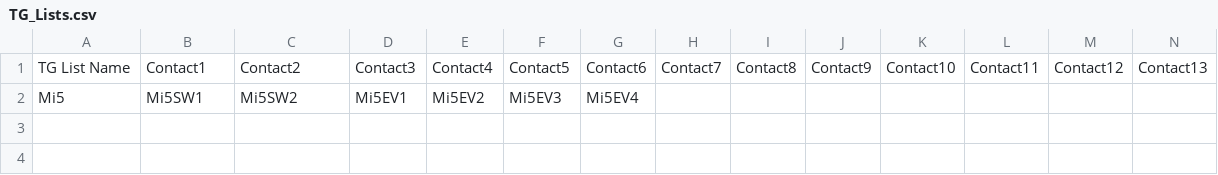
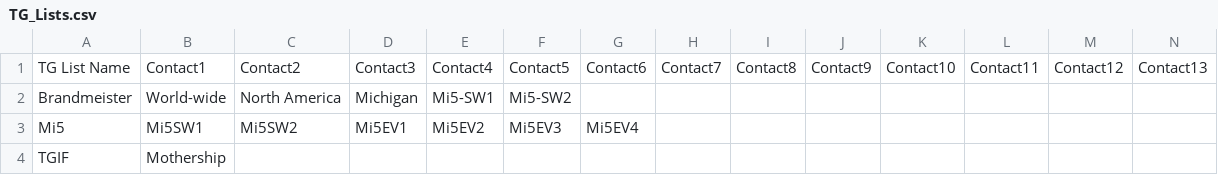
Before and after one commit to micrbri/KF8EDQ, a CSV file: opengd77/TG_Lists.csv, drawn as a sheet; only a part is shown; rows hold the shown columns only; the diff names each change by its address in the sheet, - before the commit and + after, or states it on an @@ line.

```diff
--- a/opengd77/TG_Lists.csv
+++ b/opengd77/TG_Lists.csv
+row 2: Brandmeister | World-wide | North America | Michigan | Mi5-SW1 | Mi5-SW2
+row 4: TGIF | Mothership
```
Also changed, not shown: opengd77/Zones.csv, 3 other files.
